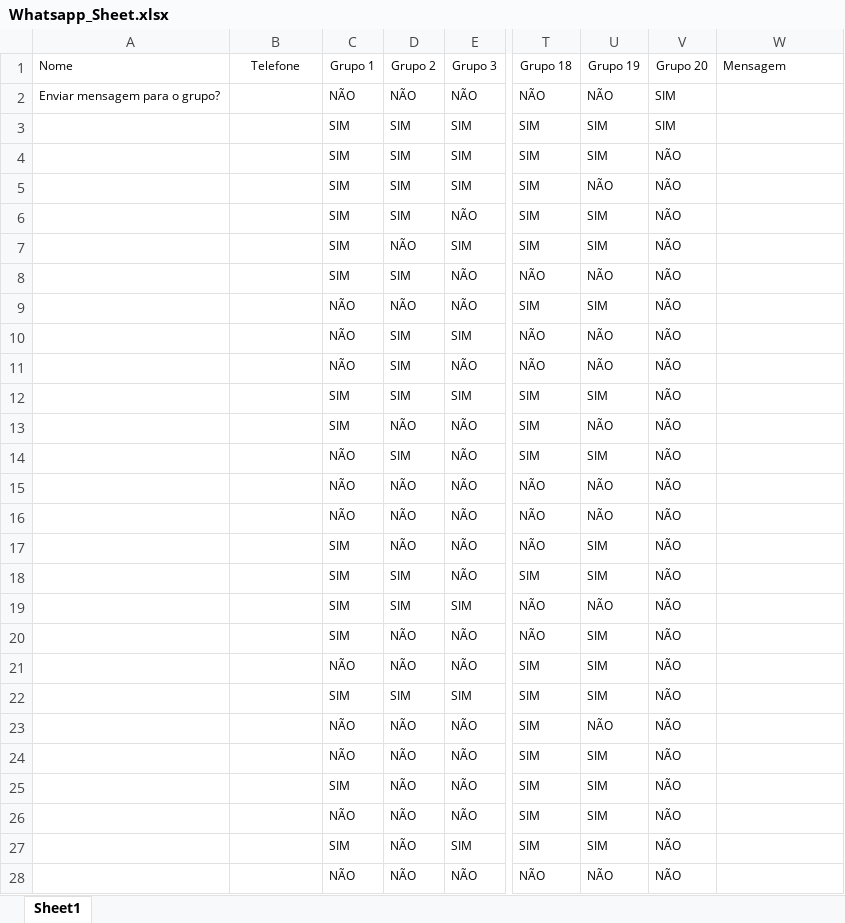
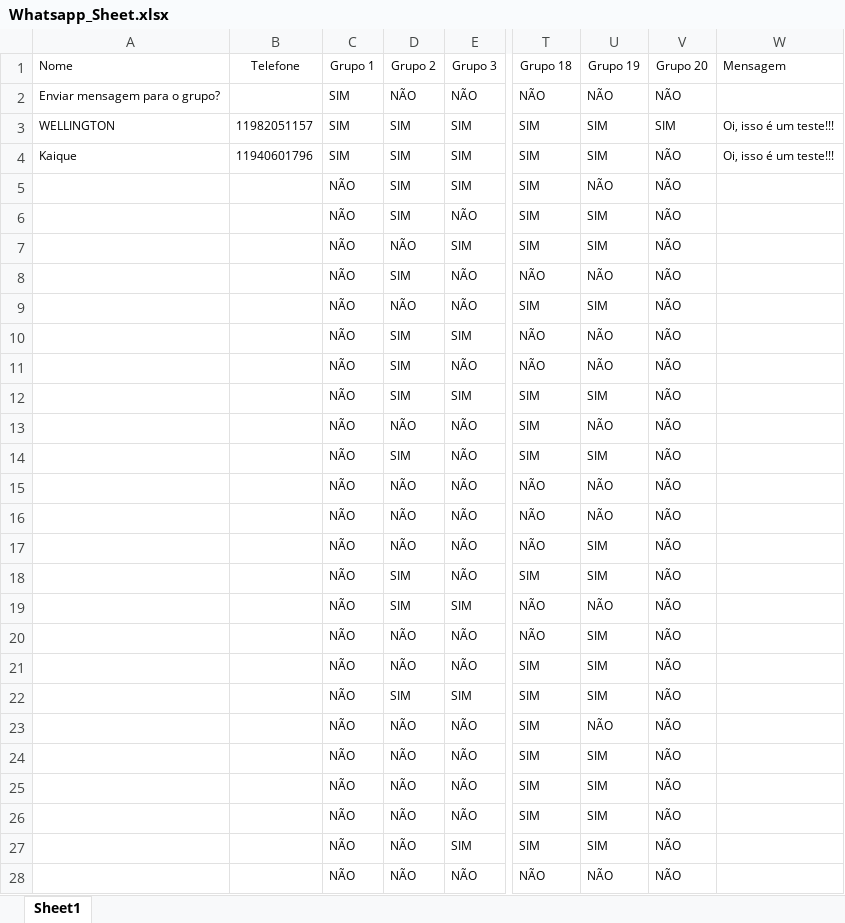
Before and after one commit to alebialowas/Whatsapp_Sender, an Excel workbook: Whatsapp_Sheet.xlsx, sheet Sheet1, drawn as a sheet; only a part is shown, gaps mark what is left out; values as stored, in another font and other column widths than the file's, no borders; the diff covers the shown part only; the diff names each change by its address in the sheet, - before the commit and + after, or states it on an @@ line.

```diff
--- a/Whatsapp_Sheet.xlsx (sheet Sheet1)
+++ b/Whatsapp_Sheet.xlsx (sheet Sheet1)
-C2 (Grupo 1): NÃO
+C2 (Grupo 1): SIM
-V2 (Grupo 20): SIM
+V2 (Grupo 20): NÃO
-A3 (Nome): (empty)
+A3 (Nome): WELLINGTON
-B3 (Telefone): (empty)
+B3 (Telefone): 11982051157
-W3:W4 (Mensagem): (empty)
+W3:W4 (Mensagem): Oi, isso é um teste!!!
-A4 (Nome): (empty)
+A4 (Nome): Kaique
-B4 (Telefone): (empty)
+B4 (Telefone): 11940601796
-C5:C8 (Grupo 1): SIM
+C5:C8 (Grupo 1): NÃO
-C12:C13 (Grupo 1): SIM
+C12:C13 (Grupo 1): NÃO
-C17:C20 (Grupo 1): SIM
+C17:C20 (Grupo 1): NÃO
-C22 (Grupo 1): SIM
+C22 (Grupo 1): NÃO
-C25 (Grupo 1): SIM
+C25 (Grupo 1): NÃO
-C27 (Grupo 1): SIM
+C27 (Grupo 1): NÃO
```
Also changed, not shown: 68 edited cells elsewhere in this sheet, 1 other file.
